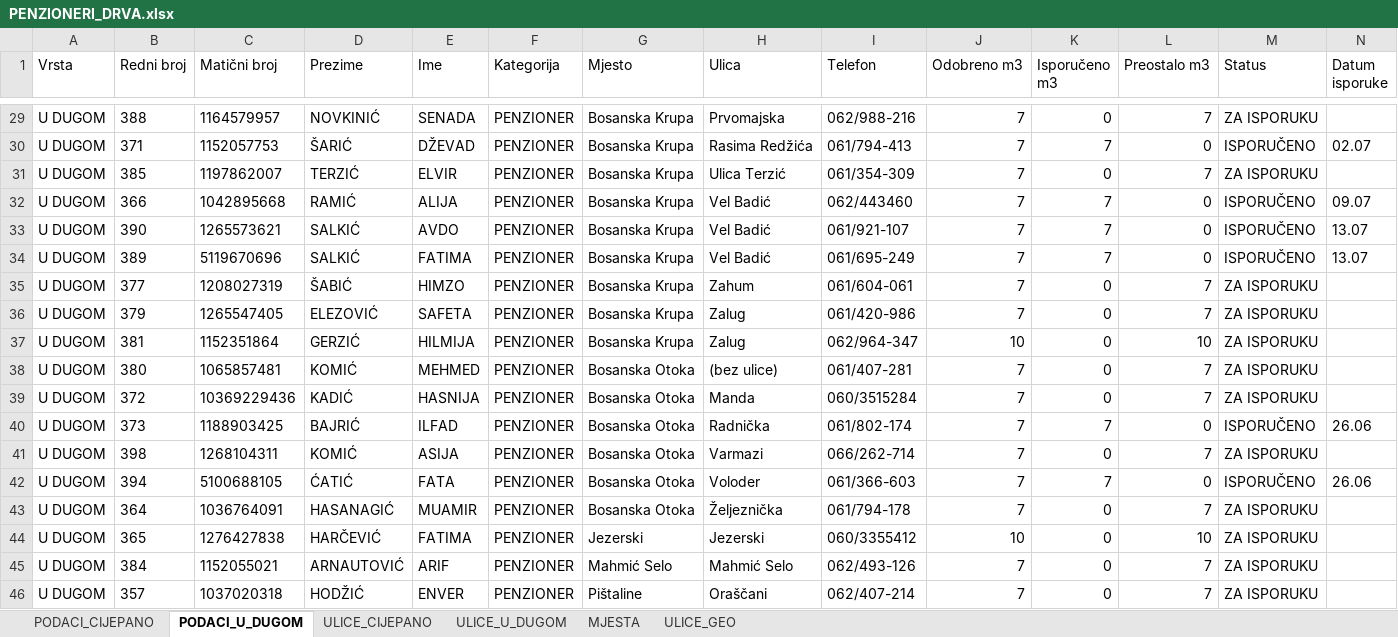
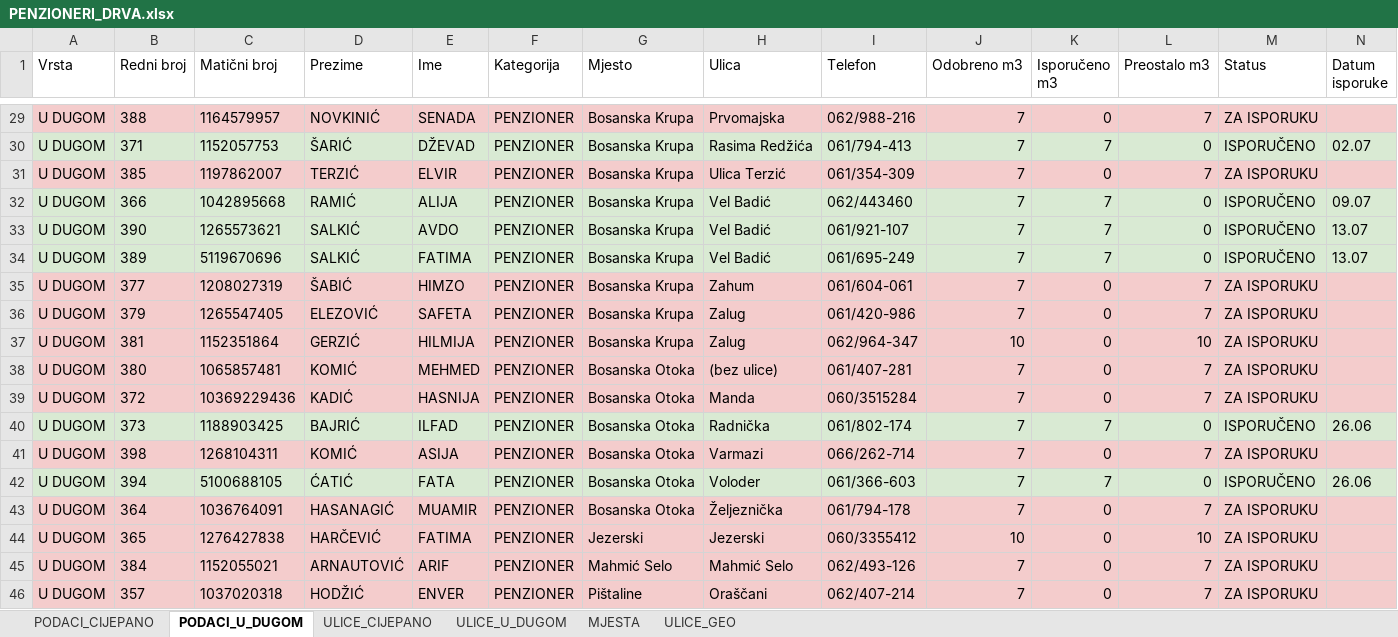
Before and after one commit to pogonboskrupa/penzioneri, an Excel workbook: izlaz/PENZIONERI_DRVA.xlsx, sheet PODACI_U_DUGOM, drawn as a sheet; only a part is shown, gaps mark what is left out; values as stored, in another font and other column widths than the file's, no borders; the diff covers the shown part only; the diff names each change by its address in the sheet, - before the commit and + after, or states it on an @@ line.

```diff
--- a/izlaz/PENZIONERI_DRVA.xlsx (sheet PODACI_U_DUGOM)
+++ b/izlaz/PENZIONERI_DRVA.xlsx (sheet PODACI_U_DUGOM)
-A29:N29 fill: none
+A29:N29 fill: #F4CCCC
-A30:N30 fill: none
+A30:N30 fill: #D9EAD3
-A31:N31 fill: none
+A31:N31 fill: #F4CCCC
-A32:N34 fill: none
+A32:N34 fill: #D9EAD3
-A35:N39 fill: none
+A35:N39 fill: #F4CCCC
-A40:N40 fill: none
+A40:N40 fill: #D9EAD3
-A41:N41 fill: none
+A41:N41 fill: #F4CCCC
-A42:N42 fill: none
+A42:N42 fill: #D9EAD3
-A43:N46 fill: none
+A43:N46 fill: #F4CCCC
```
Also changed, not shown: cell formats elsewhere in this sheet, sheet PODACI_CIJEPANO, sheet ULICE_CIJEPANO, sheet ULICE_U_DUGOM, sheet MJESTA, 4 other files.
